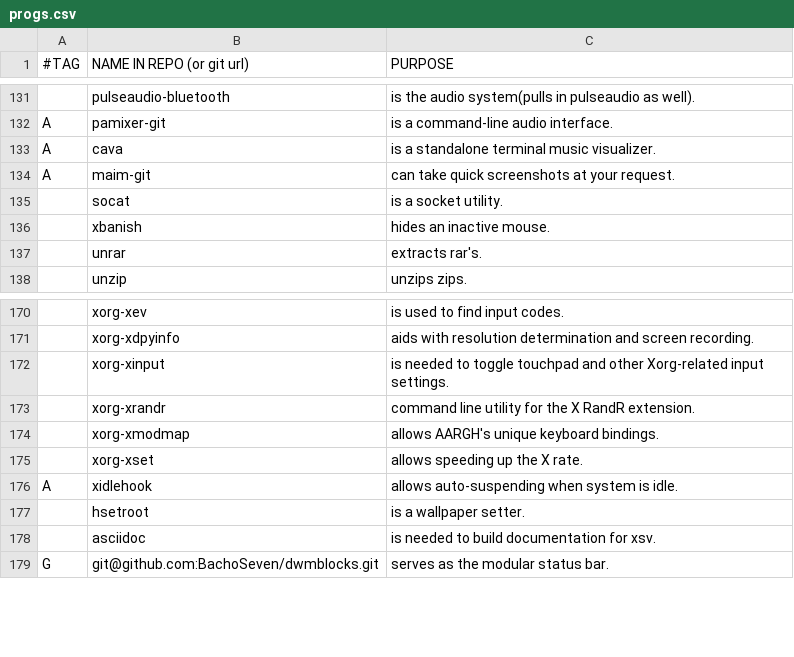
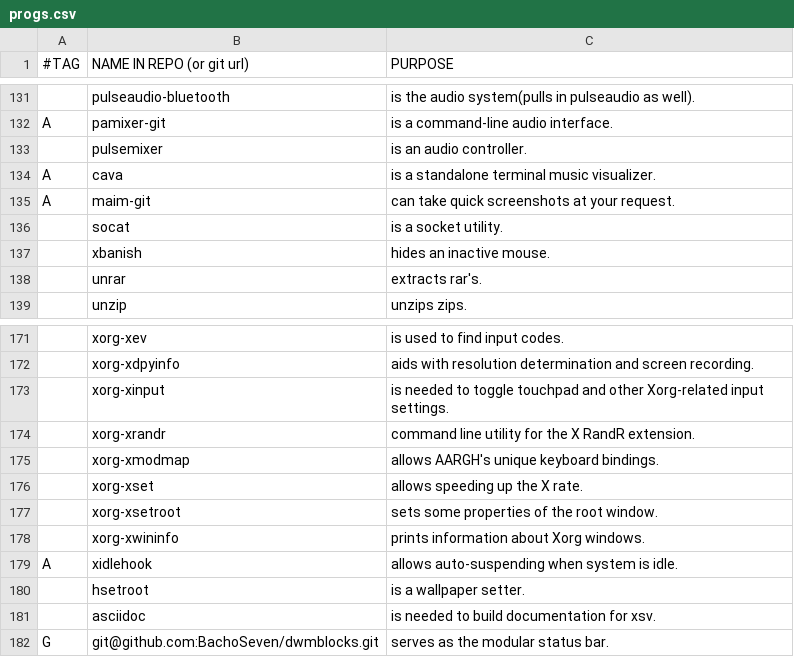
Before and after one commit to BachoSeven/AARGH, a CSV file: progs.csv, drawn as a sheet; only a part is shown, gaps mark what is left out; the diff names each change by its address in the sheet, - before the commit and + after, or states it on an @@ line.

Commit message:
Re-add pulsemixer

```diff
--- a/progs.csv
+++ b/progs.csv
+row 133:  | pulsemixer | is an audio controller.
+row 177:  | xorg-xsetroot | sets some properties of the root window.
+row 178:  | xorg-xwininfo | prints information about Xorg windows.
```
Also changed, not shown: 2 other files.
